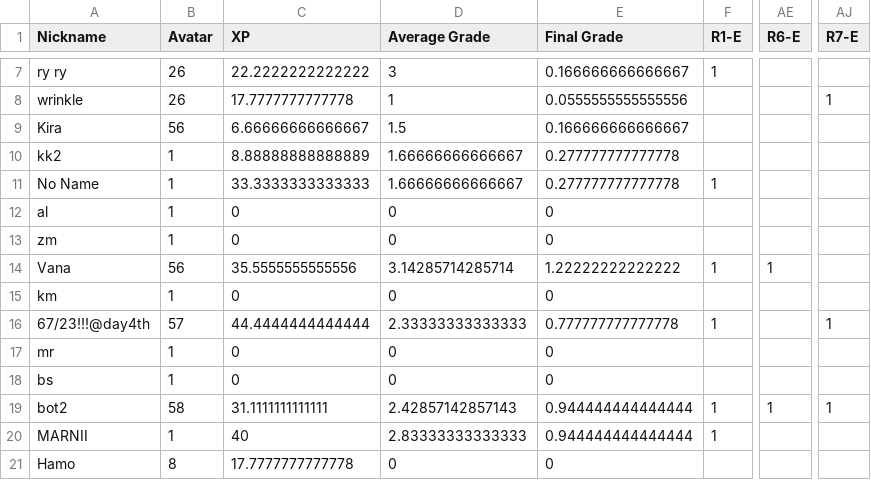
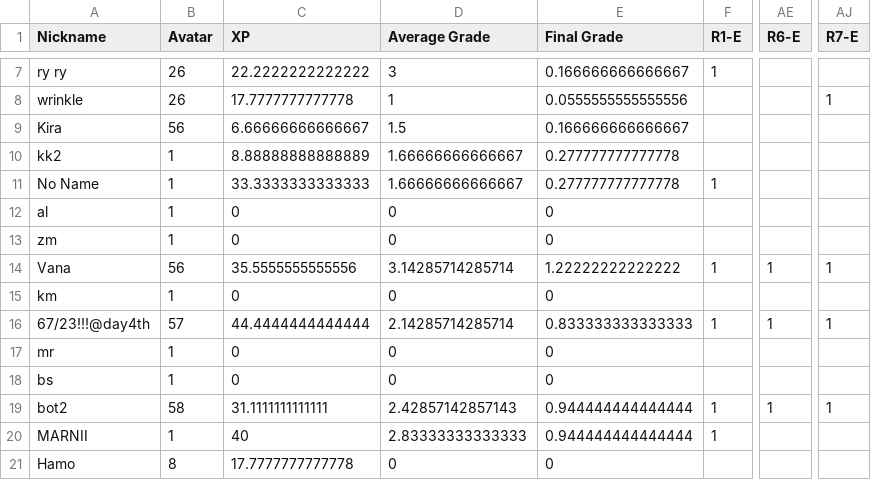
Before and after one commit to multixrulz/mr, a CSV file: 8y-sci/earth-space/status/student-data.csv, drawn as a sheet; only a part is shown, gaps mark what is left out; the diff names each change by its address in the sheet, - before the commit and + after, or states it on an @@ line.

```diff
--- a/8y-sci/earth-space/status/student-data.csv
+++ b/8y-sci/earth-space/status/student-data.csv
-AJ14 (R7-E): (empty)
+AJ14 (R7-E): 1
-D16 (Average Grade): 2.33333333333333
+D16 (Average Grade): 2.14285714285714
-E16 (Final Grade): 0.777777777777778
+E16 (Final Grade): 0.833333333333333
-AE16 (R6-E): (empty)
+AE16 (R6-E): 1
```
Also changed, not shown: 8y-sci/earth-space/status/task-group-data.csv, 5 other files.
